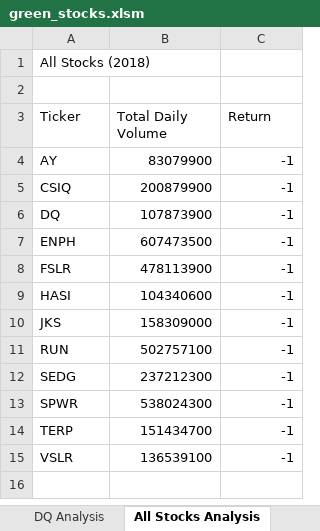
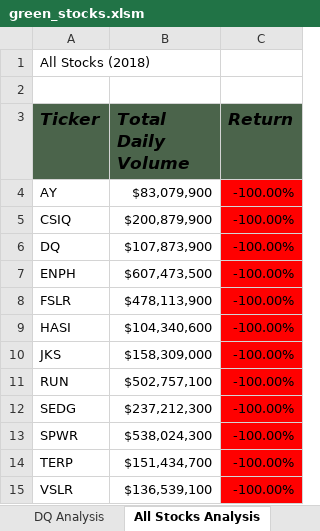
Before and after one commit to Helen-Ly/stock-analysis, an Excel workbook: green_stocks.xlsm, sheet All Stocks Analysis, drawn as a sheet; values as stored, in another font and other column widths than the file's, no borders; the diff names each change by its address in the sheet, - before the commit and + after, or states it on an @@ line.

Commit message:
Update green_stocks.xlsm
Updated with conditional formatting

```diff
--- a/green_stocks.xlsm (sheet All Stocks Analysis)
+++ b/green_stocks.xlsm (sheet All Stocks Analysis)
@@ A3:C3 fill: none → #4B644B, bold: off → on, italic: off → on, text size: larger @@
-B4 (Total Daily Volume): 83079900
+B4 (Total Daily Volume): $83,079,900
-C4:C15 (Return): -1
+C4:C15 (Return): -100.00%
-C4:C15 fill: none
+C4:C15 fill: #FF0000
-B5 (Total Daily Volume): 200879900
+B5 (Total Daily Volume): $200,879,900
-B6 (Total Daily Volume): 107873900
+B6 (Total Daily Volume): $107,873,900
-B7 (Total Daily Volume): 607473500
+B7 (Total Daily Volume): $607,473,500
-B8 (Total Daily Volume): 478113900
+B8 (Total Daily Volume): $478,113,900
-B9 (Total Daily Volume): 104340600
+B9 (Total Daily Volume): $104,340,600
-B10 (Total Daily Volume): 158309000
+B10 (Total Daily Volume): $158,309,000
-B11 (Total Daily Volume): 502757100
+B11 (Total Daily Volume): $502,757,100
-B12 (Total Daily Volume): 237212300
+B12 (Total Daily Volume): $237,212,300
-B13 (Total Daily Volume): 538024300
+B13 (Total Daily Volume): $538,024,300
-B14 (Total Daily Volume): 151434700
+B14 (Total Daily Volume): $151,434,700
-B15 (Total Daily Volume): 136539100
+B15 (Total Daily Volume): $136,539,100
```
